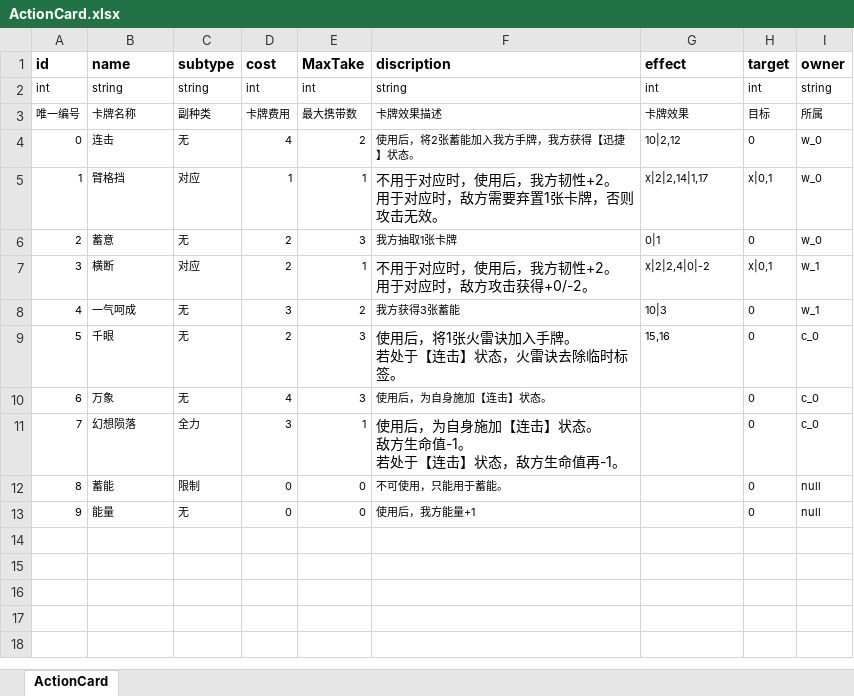
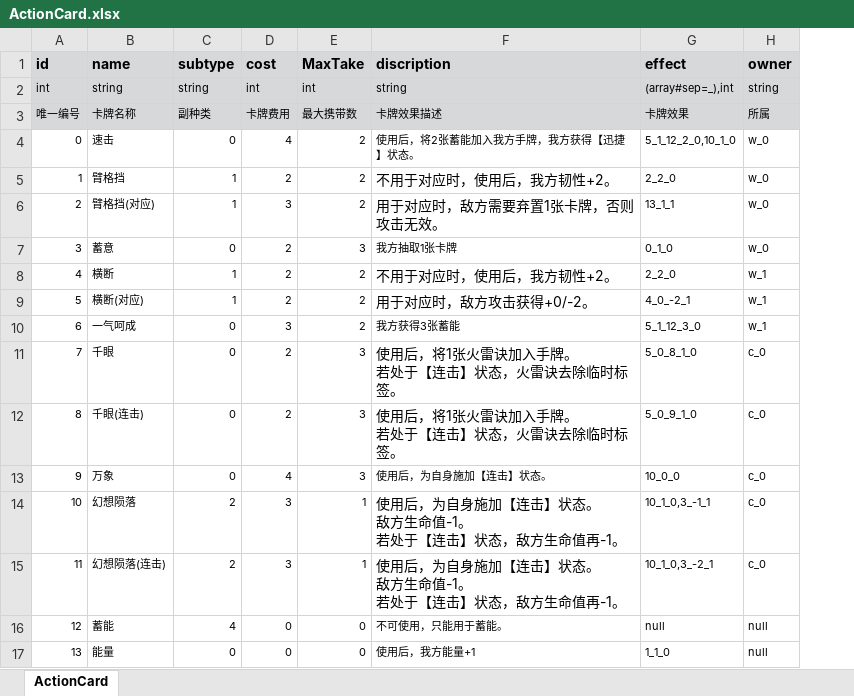
Before and after one commit to MelKoi/SuperMemory, an Excel workbook: CardData/ActionCard.xlsx, sheet ActionCard, drawn as a sheet; values as stored, in another font and other column widths than the file's, no borders; removed rows and columns are numbered as before the commit, all else as after; ↵ is a line break in a cell; the diff names each change by its address in the sheet, - before the commit and + after, or states it on an @@ line.

```diff
--- a/CardData/ActionCard.xlsx (sheet ActionCard)
+++ b/CardData/ActionCard.xlsx (sheet ActionCard)
-column H (target), rows 2-13: int | 目标 | 0 | x|0,1 | 0 | x|0,1 | 0 | 0 | 0 | 0 | 0 | 0
-A1:G3 fill: none
+A1:G3 fill: #D7D8D9
-H1:H3 fill: none
+H1:H3 fill: #D7D8D9
-G2 (effect): int
+G2 (effect): (array#sep=_),int
-B4 (name): 连击
+B4 (name): 速击
-C4 (subtype): 无
+C4 (subtype): 0
-G4 (effect): 10|2,12
+G4 (effect): 5_1_12_2_0,10_1_0
-C5 (subtype): 对应
+C5 (subtype): 1
-D5 (cost): 1
+D5 (cost): 2
-E5 (MaxTake): 1
+E5 (MaxTake): 2
-F5 (discription): 不用于对应时，使用后，我方韧性+2。 ↵ 用于对应时，敌方需要弃置1张卡牌，否则攻击无效。
+F5 (discription): 不用于对应时，使用后，我方韧性+2。
-G5 (effect): x|2|2,14|1,17
+G5 (effect): 2_2_0
+row 6: 2 | 臂格挡(对应) | 1 | 3 | 2 | 用于对应时，敌方需要弃置1张卡牌，否则攻击无效。 | 13_1_1 | w_0
@@ column A (id) renumbered from row 7 down @@
-C7 (subtype): 无
+C7 (subtype): 0
-G7 (effect): 0|1
+G7 (effect): 0_1_0
-C8 (subtype): 对应
+C8 (subtype): 1
-E8 (MaxTake): 1
+E8 (MaxTake): 2
-F8 (discription): 不用于对应时，使用后，我方韧性+2。 ↵ 用于对应时，敌方攻击获得+0/-2。
+F8 (discription): 不用于对应时，使用后，我方韧性+2。
-G8 (effect): x|2|2,4|0|-2
+G8 (effect): 2_2_0
+row 9: 5 | 横断(对应) | 1 | 2 | 2 | 用于对应时，敌方攻击获得+0/-2。 | 4_0_-2_1 | w_1
-C10:C11 (subtype): 无
+C10:C11 (subtype): 0
-G10 (effect): 10|3
+G10 (effect): 5_1_12_3_0
-G11 (effect): 15,16
+G11 (effect): 5_0_8_1_0
+row 12: 8 | 千眼(连击) | 0 | 2 | 3 | 使用后，将1张火雷诀加入手牌。 ↵ 若处于【连击】状态，火雷诀去除临时标签。 | 5_0_9_1_0 | c_0
-C13 (subtype): 无
+C13 (subtype): 0
-G13 (effect): (empty)
+G13 (effect): 10_0_0
-C14 (subtype): 全力
+C14 (subtype): 2
-G14 (effect): (empty)
+G14 (effect): 10_1_0,3_-1_1
+row 15: 11 | 幻想陨落(连击) | 2 | 3 | 1 | 使用后，为自身施加【连击】状态。 ↵ 敌方生命值-1。 ↵ 若处于【连击】状态，敌方生命值再-1。 | 10_1_0,3_-2_1 | c_0
-C16 (subtype): 限制
+C16 (subtype): 4
-G16 (effect): (empty)
+G16 (effect): null
-C17 (subtype): 无
+C17 (subtype): 0
-G17 (effect): (empty)
+G17 (effect): 1_1_0
```
Also changed, not shown: CardData/AttackCard.xlsx, CardData/BuffCard.xlsx, 4 other files.
